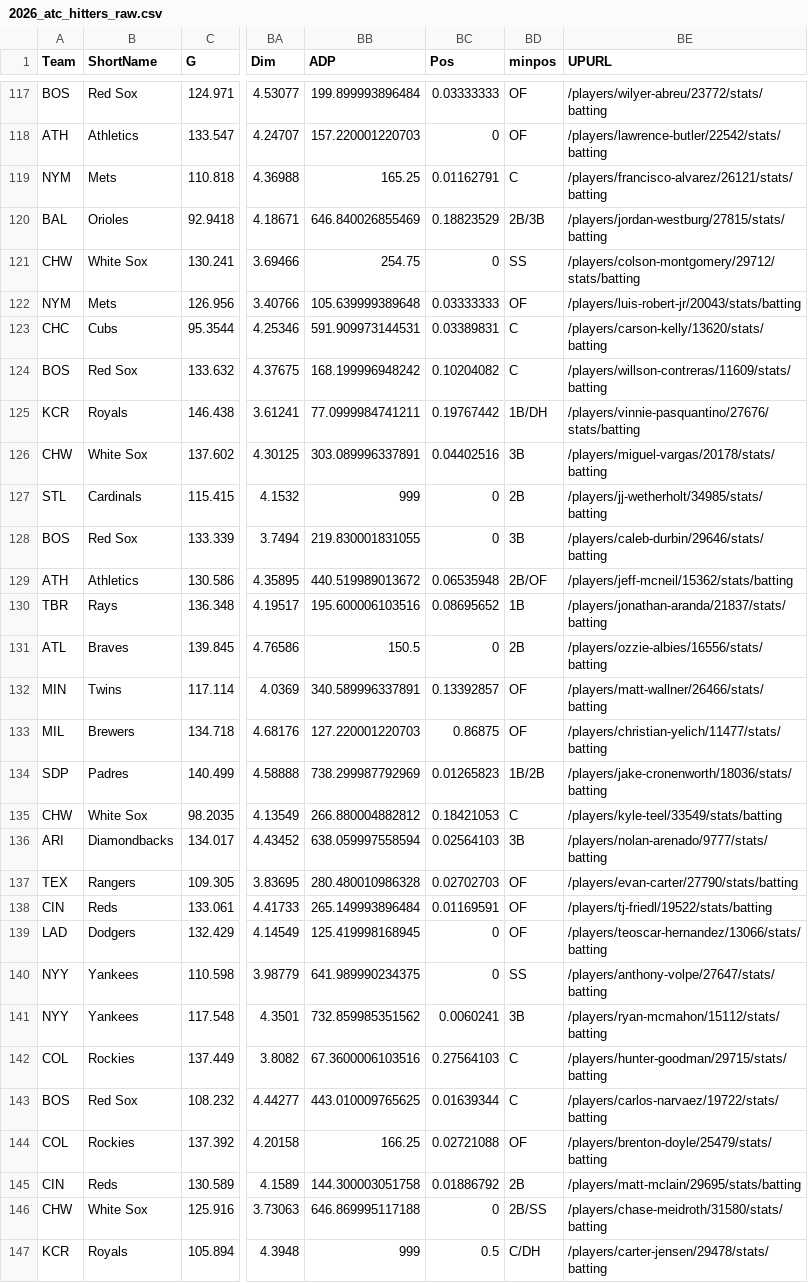
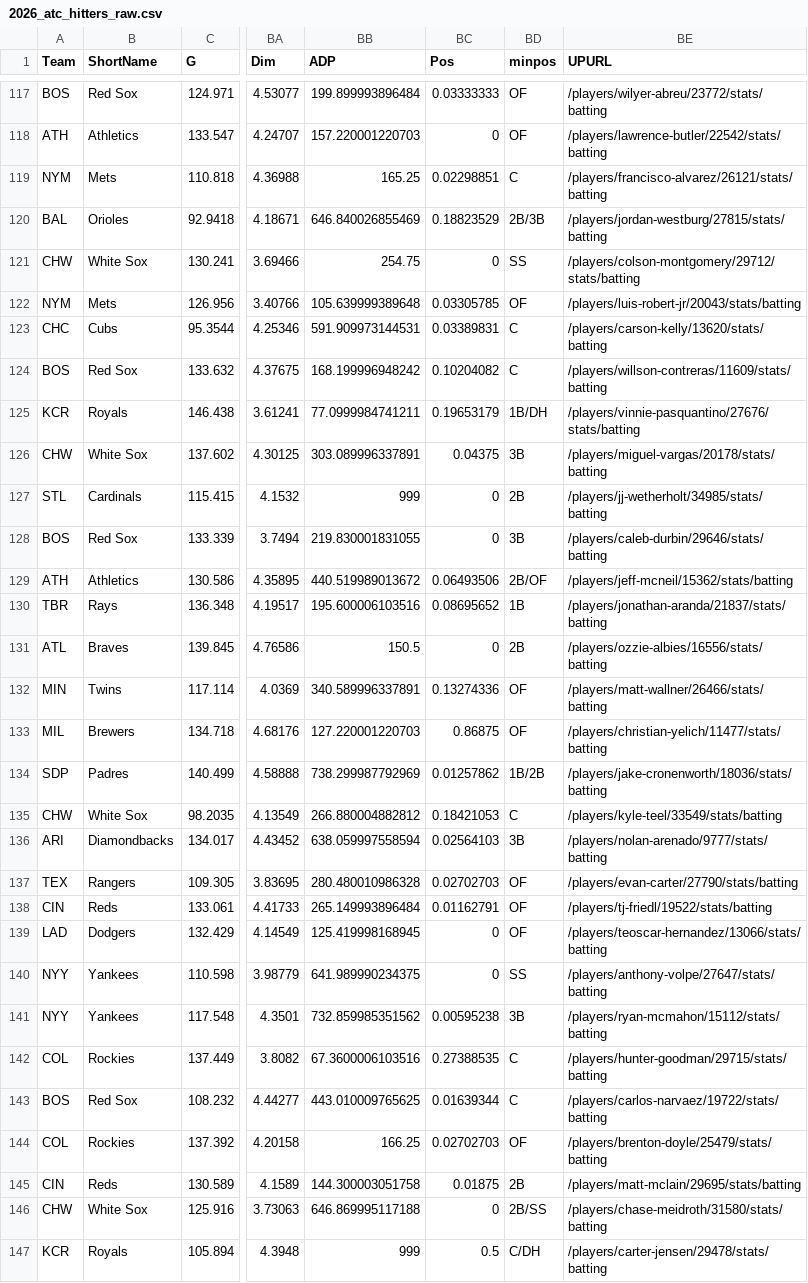
Before and after one commit to collinmyshot/fantasy-baseball-projection-updater-pipeline, a CSV file: data/raw/2026_atc_hitters_raw.csv, drawn as a sheet; only a part is shown, gaps mark what is left out; the diff covers the shown part only; the diff names each change by its address in the sheet, - before the commit and + after, or states it on an @@ line.

```diff
--- a/data/raw/2026_atc_hitters_raw.csv
+++ b/data/raw/2026_atc_hitters_raw.csv
-BC119 (Pos): 0.01162791
+BC119 (Pos): 0.02298851
-BC122 (Pos): 0.03333333
+BC122 (Pos): 0.03305785
-BC125 (Pos): 0.19767442
+BC125 (Pos): 0.19653179
-BC126 (Pos): 0.04402516
+BC126 (Pos): 0.04375
-BC129 (Pos): 0.06535948
+BC129 (Pos): 0.06493506
-BC132 (Pos): 0.13392857
+BC132 (Pos): 0.13274336
-BC134 (Pos): 0.01265823
+BC134 (Pos): 0.01257862
-BC138 (Pos): 0.01169591
+BC138 (Pos): 0.01162791
-BC141 (Pos): 0.0060241
+BC141 (Pos): 0.00595238
-BC142 (Pos): 0.27564103
+BC142 (Pos): 0.27388535
-BC144 (Pos): 0.02721088
+BC144 (Pos): 0.02702703
-BC145 (Pos): 0.01886792
+BC145 (Pos): 0.01875
```
Also changed, not shown: 90 edited cells elsewhere in this file, data/processed/2026_hitters_standard_all_systems.csv, data/processed/2026_hitters_weighted_per_pa.csv, 15 other files.
